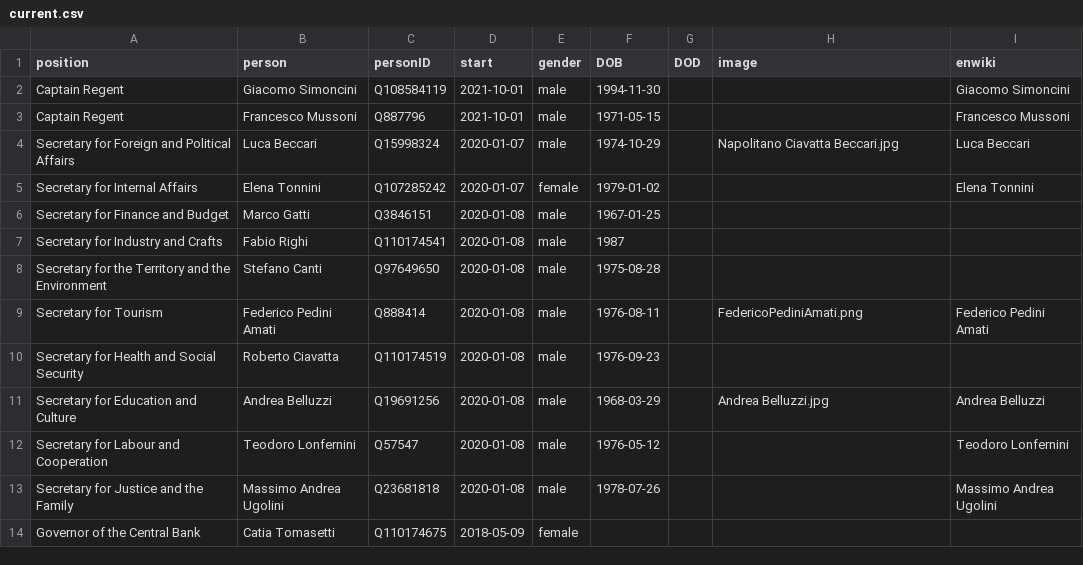
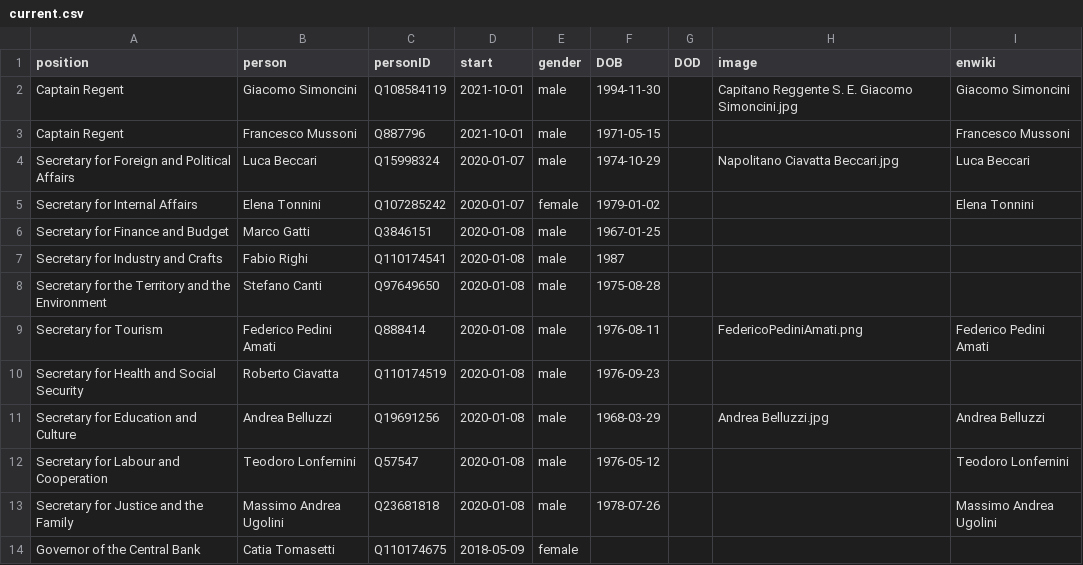
Before and after one commit to every-politician-scrapers/san-marino-ministers, a CSV file: html/current.csv, drawn as a sheet.

```diff
--- a/html/current.csv
+++ b/html/current.csv
@@ -1,3 +1,3 @@
 position,person,personID,start,gender,DOB,DOD,image,enwiki
-Captain Regent,Giacomo Simoncini,Q108584119,2021-10-01,male,1994-11-30,,,Giacomo Simoncini
+Captain Regent,Giacomo Simoncini,Q108584119,2021-10-01,male,1994-11-30,,Capitano Reggente S. E. Giacomo Simoncini.jpg,Giacomo Simoncini
 Captain Regent,Francesco Mussoni,Q887796,2021-10-01,male,1971-05-15,,,Francesco Mussoni
```
Also changed, not shown: html/holders21.csv.
